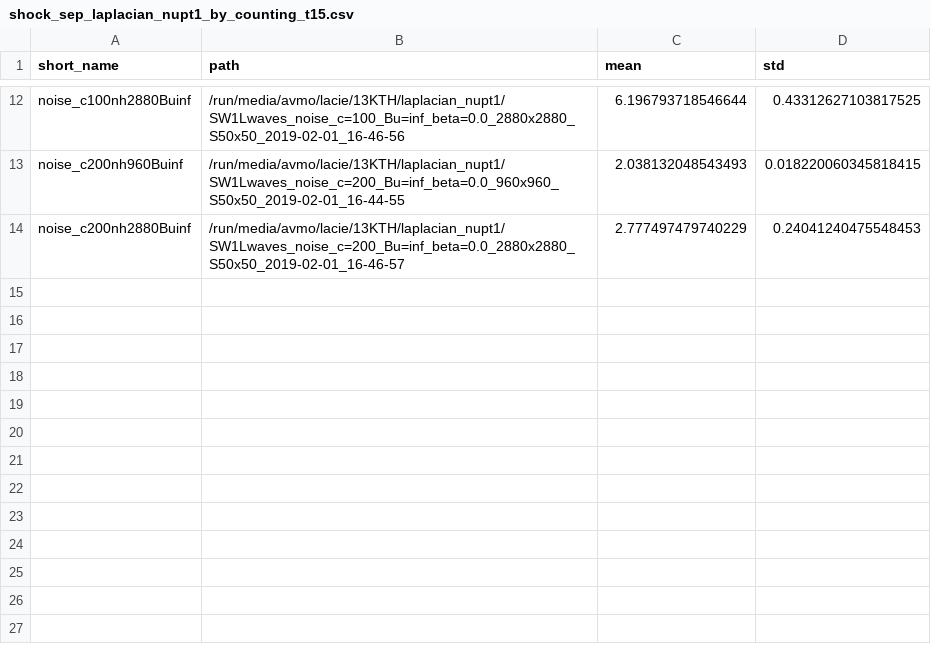
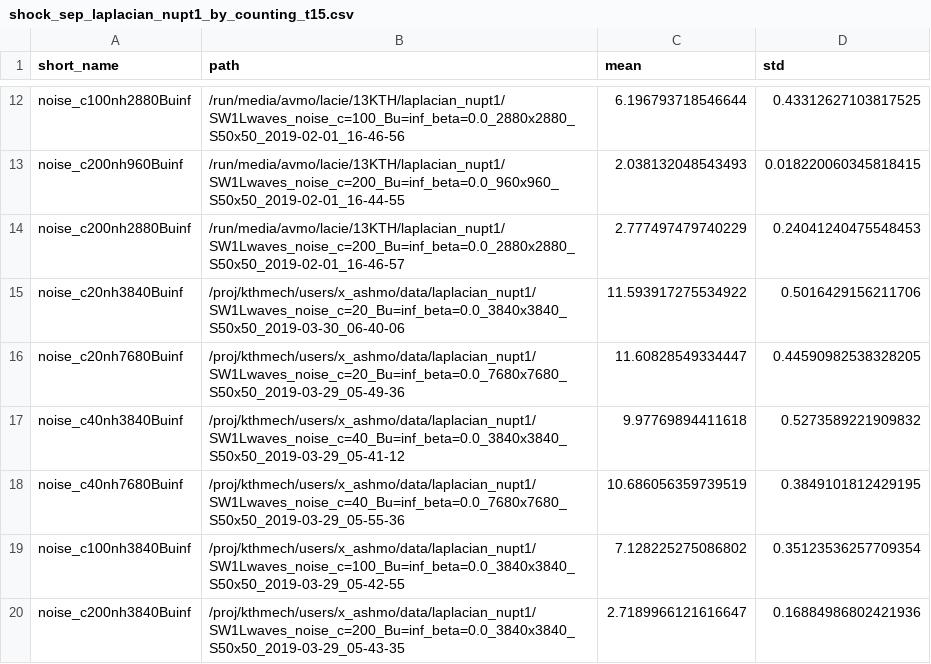
Before and after one commit to ashwinvis/augieretal_jfm_2019_shallow_water, a CSV file: Python/dataframes/shock_sep_laplacian_nupt1_by_counting_t15.csv, drawn as a sheet; only a part is shown, gaps mark what is left out.

```diff
--- a/Python/dataframes/shock_sep_laplacian_nupt1_by_counting_t15.csv
+++ b/Python/dataframes/shock_sep_laplacian_nupt1_by_counting_t15.csv
@@ -14 +14,7 @@ noise_c200nh960Buinf,/run/media/avmo/lacie/13KTH/laplacian_nupt1/SW1Lwaves_noise
 noise_c200nh2880Buinf,/run/media/avmo/lacie/13KTH/laplacian_nupt1/SW1Lwaves_noise_c=200_Bu=inf_beta=0.0_2880x2880_S50x50_2019-02-01_16-46-57,2.777497479740229,0.24041240475548453
+noise_c20nh3840Buinf,/proj/kthmech/users/x_ashmo/data/laplacian_nupt1/SW1Lwaves_noise_c=20_Bu=inf_beta=0.0_3840x3840_S50x50_2019-03-30_06-40-06,11.593917275534922,0.5016429156211706
+noise_c20nh7680Buinf,/proj/kthmech/users/x_ashmo/data/laplacian_nupt1/SW1Lwaves_noise_c=20_Bu=inf_beta=0.0_7680x7680_S50x50_2019-03-29_05-49-36,11.60828549334447,0.44590982538328205
+noise_c40nh3840Buinf,/proj/kthmech/users/x_ashmo/data/laplacian_nupt1/SW1Lwaves_noise_c=40_Bu=inf_beta=0.0_3840x3840_S50x50_2019-03-29_05-41-12,9.97769894411618,0.5273589221909832
+noise_c40nh7680Buinf,/proj/kthmech/users/x_ashmo/data/laplacian_nupt1/SW1Lwaves_noise_c=40_Bu=inf_beta=0.0_7680x7680_S50x50_2019-03-29_05-55-36,10.686056359739519,0.3849101812429195
+noise_c100nh3840Buinf,/proj/kthmech/users/x_ashmo/data/laplacian_nupt1/SW1Lwaves_noise_c=100_Bu=inf_beta=0.0_3840x3840_S50x50_2019-03-29_05-42-55,7.128225275086802,0.35123536257709354
+noise_c200nh3840Buinf,/proj/kthmech/users/x_ashmo/data/laplacian_nupt1/SW1Lwaves_noise_c=200_Bu=inf_beta=0.0_3840x3840_S50x50_2019-03-29_05-43-35,2.7189966121616647,0.16884986802421936
```
Also changed, not shown: Python/dataframes/shock_sep_laplacian_nupt1_by_counting_t16.csv, Python/dataframes/shock_sep_laplacian_nupt1_by_counting_t18.csv, 14 other files.
